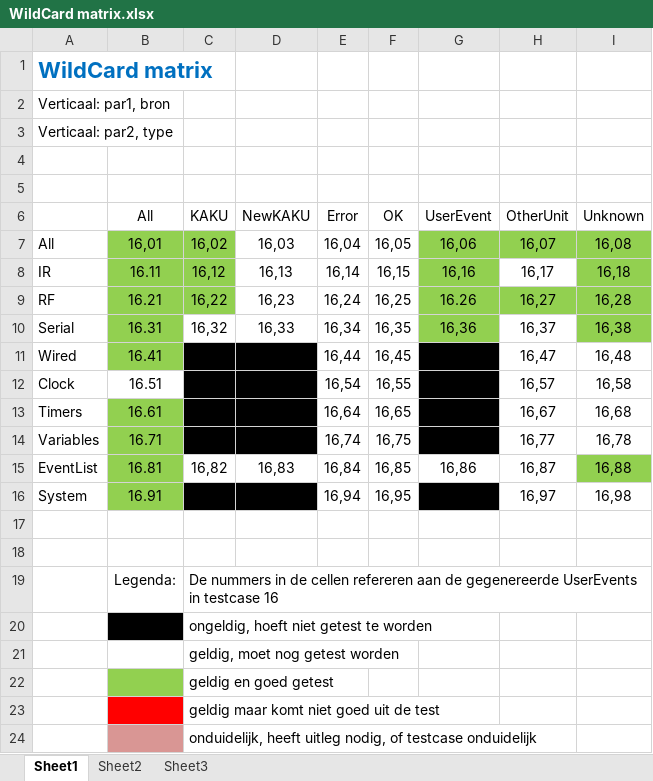
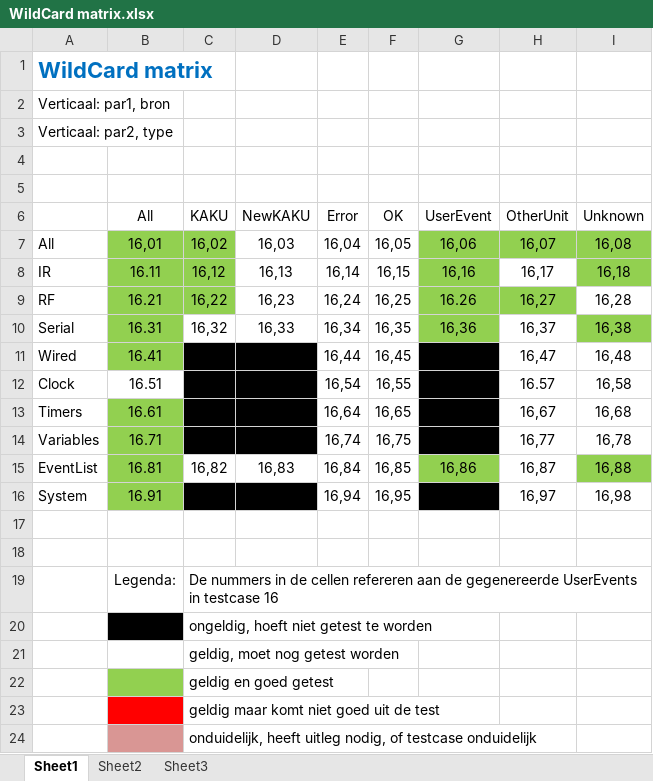
Before and after one commit to Nodo-Domotica/Nodo-Core, an Excel workbook: Testen/WildCard matrix.xlsx, sheet Sheet1, drawn as a sheet; values as stored, in another font and other column widths than the file's, no borders; the diff names each change by its address in the sheet, - before the commit and + after, or states it on an @@ line.

```diff
--- a/Testen/WildCard matrix.xlsx (sheet Sheet1)
+++ b/Testen/WildCard matrix.xlsx (sheet Sheet1)
-I9 fill: #92D050
+I9 fill: none
-H12 (OtherUnit): 16,57
+H12 (OtherUnit): 16.57
-G15 fill: none
+G15 fill: #92D050
```
Also changed, not shown: 1 other file.
